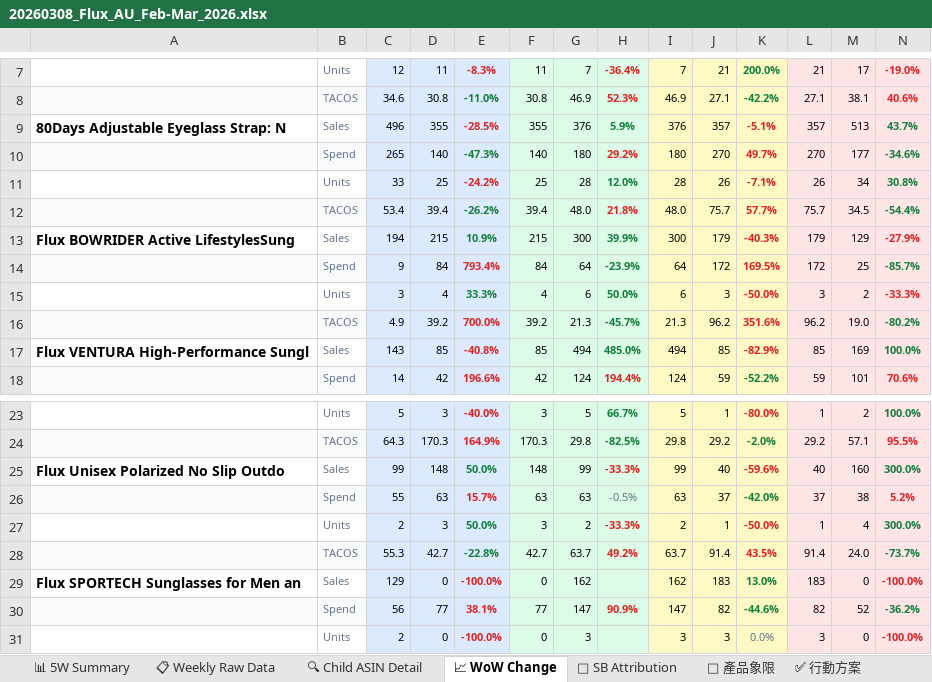
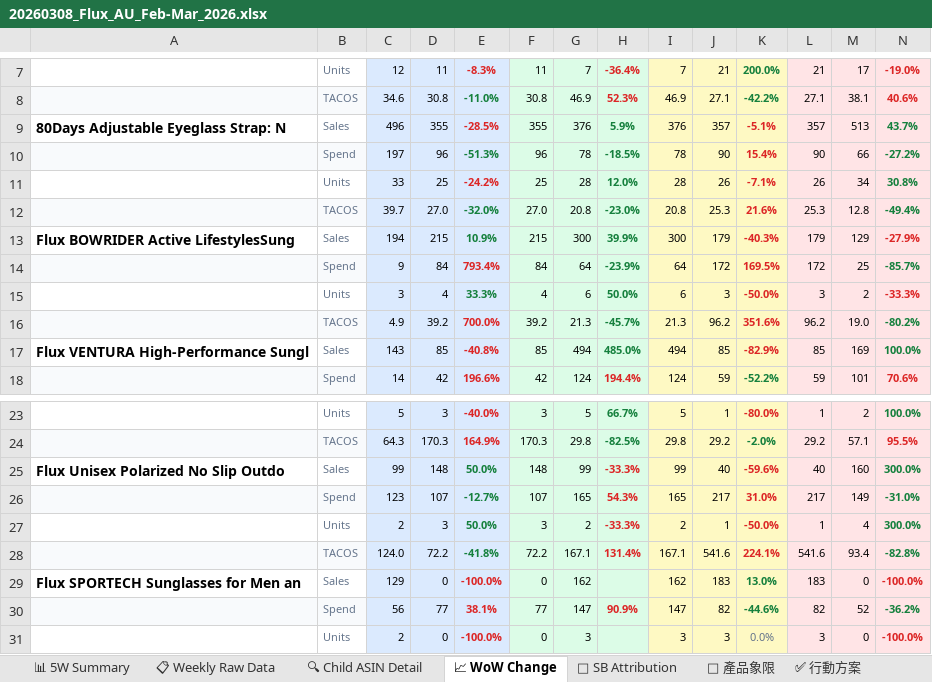
Before and after one commit to shuhaochang2023/AmazonAds, an Excel workbook: flux/20260308_Flux_AU_Feb-Mar_2026.xlsx, sheet 📈 WoW Change, drawn as a sheet; only a part is shown, gaps mark what is left out; values as stored, in another font and other column widths than the file's, no borders; removed rows and columns are numbered as before the commit, all else as after; the diff names each change by its address in the sheet, - before the commit and + after, or states it on an @@ line.

```diff
--- a/flux/20260308_Flux_AU_Feb-Mar_2026.xlsx (sheet 📈 WoW Change)
+++ b/flux/20260308_Flux_AU_Feb-Mar_2026.xlsx (sheet 📈 WoW Change)
-row 10:  | Spend | 265 | 140 | -47.3% | 140 | 180 | 29.2% | 180 | 270 | 49.7% | 270 | 177 | -34.6%
+row 10:  | Spend | 197 | 96 | -51.3% | 96 | 78 | -18.5% | 78 | 90 | 15.4% | 90 | 66 | -27.2%
-row 12:  | TACOS | 53.4 | 39.4 | -26.2% | 39.4 | 48.0 | 21.8% | 48.0 | 75.7 | 57.7% | 75.7 | 34.5 | -54.4%
+row 12:  | TACOS | 39.7 | 27.0 | -32.0% | 27.0 | 20.8 | -23.0% | 20.8 | 25.3 | 21.6% | 25.3 | 12.8 | -49.4%
-row 26:  | Spend | 55 | 63 | 15.7% | 63 | 63 | -0.5% | 63 | 37 | -42.0% | 37 | 38 | 5.2%
+row 26:  | Spend | 123 | 107 | -12.7% | 107 | 165 | 54.3% | 165 | 217 | 31.0% | 217 | 149 | -31.0%
-row 28:  | TACOS | 55.3 | 42.7 | -22.8% | 42.7 | 63.7 | 49.2% | 63.7 | 91.4 | 43.5% | 91.4 | 24.0 | -73.7%
+row 28:  | TACOS | 124.0 | 72.2 | -41.8% | 72.2 | 167.1 | 131.4% | 167.1 | 541.6 | 224.1% | 541.6 | 93.4 | -82.8%
```
Also changed, not shown: sheet 📋 Weekly Raw Data, sheet 🎯 產品象限, sheet ✅ 行動方案, sheet 📊 5W Summary, flux/20260308_Flux_CA_Feb-Mar_2026.xlsx, flux/20260308_Flux_DE_Feb-Mar_2026.xlsx, 8 other files.
